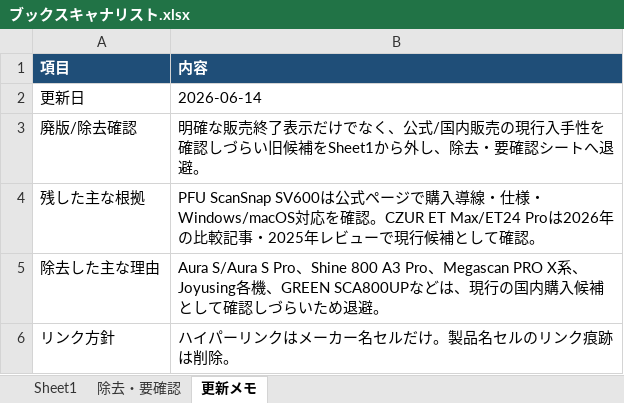
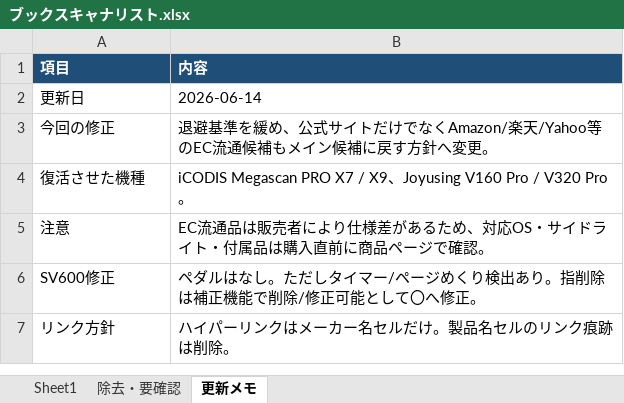
Before and after one commit to nakagaway218/remotion, an Excel workbook: ShoppingList/ブックスキャナリスト.xlsx, sheet 更新メモ, drawn as a sheet; values as stored, in another font and other column widths than the file's, no borders; removed rows and columns are numbered as before the commit, all else as after; the diff names each change by its address in the sheet, - before the commit and + after, or states it on an @@ line.

```diff
--- a/ShoppingList/ブックスキャナリスト.xlsx (sheet 更新メモ)
+++ b/ShoppingList/ブックスキャナリスト.xlsx (sheet 更新メモ)
-row 3: 廃版/除去確認 | 明確な販売終了表示だけでなく、公式/国内販売の現行入手性を確認しづらい旧候補をSheet1から外し、除去・要確認シートへ退避。
-row 4: 残した主な根拠 | PFU ScanSnap SV600は公式ページで購入導線・仕様・Windows/macOS対応を確認。CZUR ET Max/ET24 Proは2026年の比較記事・2025年レビューで現行候補として確認。
-row 5: 除去した主な理由 | Aura S/Aura S Pro、Shine 800 A3 Pro、Megascan PRO X系、Joyusing各機、GREEN SCA800UPなどは、現行の国内購入候補として確認しづらいため退避。
+row 3: 今回の修正 | 退避基準を緩め、公式サイトだけでなくAmazon/楽天/Yahoo等のEC流通候補もメイン候補に戻す方針へ変更。
+row 4: 復活させた機種 | iCODIS Megascan PRO X7 / X9、Joyusing V160 Pro / V320 Pro。
+row 5: 注意 | EC流通品は販売者により仕様差があるため、対応OS・サイドライト・付属品は購入直前に商品ページで確認。
+row 6: SV600修正 | ペダルはなし。ただしタイマー/ページめくり検出あり。指削除は補正機能で削除/修正可能として〇へ修正。
```
Also changed, not shown: sheet Sheet1, sheet 除去・要確認, 2 other files.
